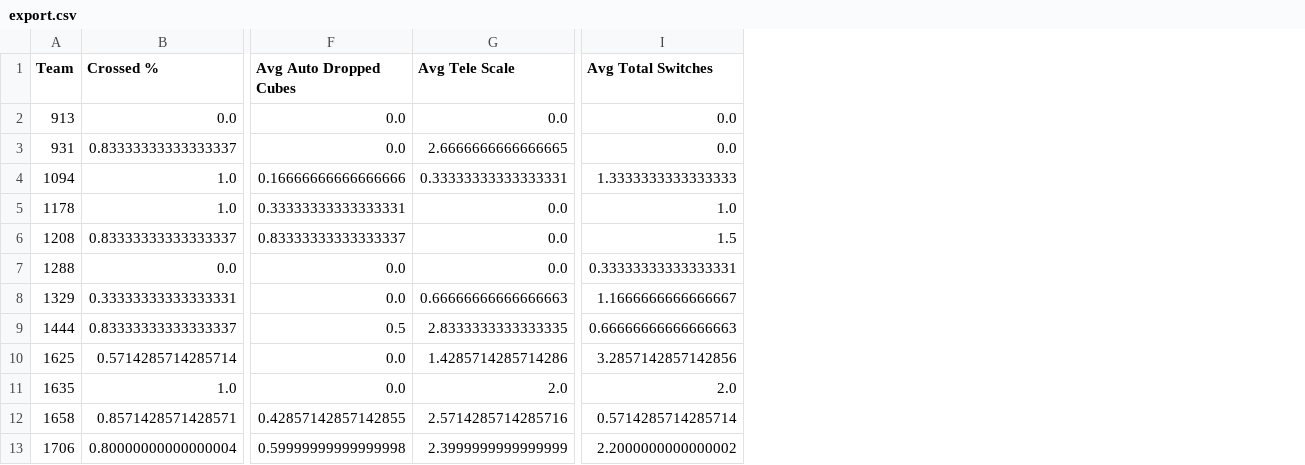
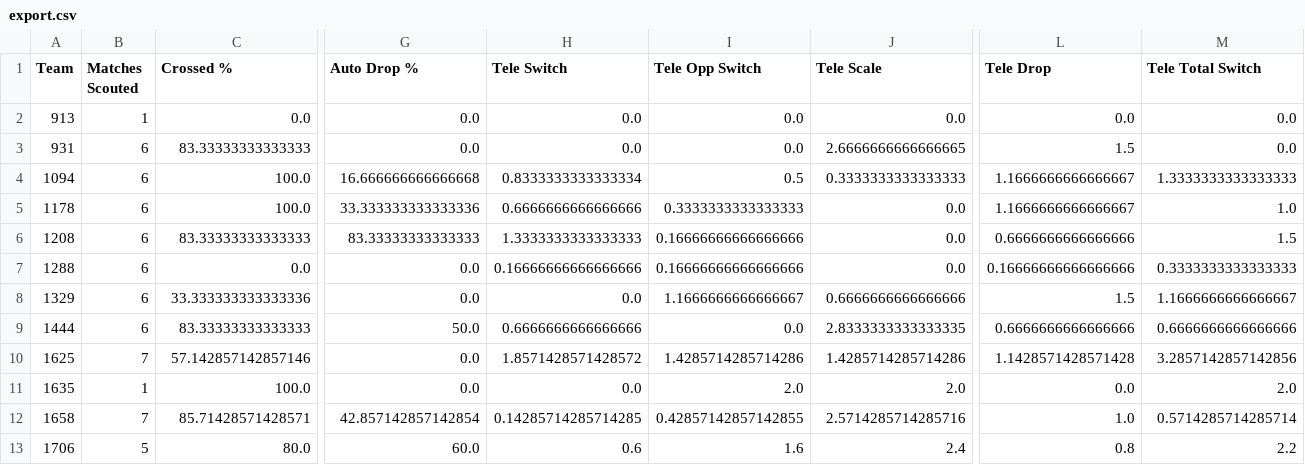
Before and after one commit to spencrr/python-projects, a CSV file: Spreadsheet/export.csv, drawn as a sheet; only a part is shown, gaps mark what is left out; addresses are those after the commit; the diff covers the shown part only; the diff names each change by its address in the sheet, - before the commit and + after, or states it on an @@ line.

```diff
--- a/Spreadsheet/export.csv
+++ b/Spreadsheet/export.csv
+column B (Matches Scouted), rows 2-13: 1 | 6 | 6 | 6 | 6 | 6 | 6 | 6 | 7 | 1 | 7 | 5
+column H (Tele Switch), rows 2-13: 0.0 | 0.0 | 0.8333333333333334 | 0.6666666666666666 | 1.3333333333333333 | 0.16666666666666666 | 0.0 | 0.6666666666666666 | 1.8571428571428572 | 0.0 | 0.14285714285714285 | 0.6
+column I (Tele Opp Switch), rows 2-13: 0.0 | 0.0 | 0.5 | 0.3333333333333333 | 0.16666666666666666 | 0.16666666666666666 | 1.1666666666666667 | 0.0 | 1.4285714285714286 | 2.0 | 0.42857142857142855 | 1.6
+column L (Tele Drop), rows 2-13: 0.0 | 1.5 | 1.1666666666666667 | 1.1666666666666667 | 0.6666666666666666 | 0.16666666666666666 | 1.5 | 0.6666666666666666 | 1.1428571428571428 | 0.0 | 1.0 | 0.8
-G1: Avg Auto Dropped Cubes
+G1: Auto Drop %
-J1: Avg Tele Scale
+J1: Tele Scale
-M1: Avg Total Switches
+M1: Tele Total Switch
-C3 (Crossed %): 0.83333333333333337
+C3 (Crossed %): 83.33333333333333
-C4:C5 (Crossed %): 1.0
+C4:C5 (Crossed %): 100.0
-G4 (Auto Drop %): 0.16666666666666666
+G4 (Auto Drop %): 16.666666666666668
-J4 (Tele Scale): 0.33333333333333331
+J4 (Tele Scale): 0.3333333333333333
-G5 (Auto Drop %): 0.33333333333333331
+G5 (Auto Drop %): 33.333333333333336
-C6 (Crossed %): 0.83333333333333337
+C6 (Crossed %): 83.33333333333333
-G6 (Auto Drop %): 0.83333333333333337
+G6 (Auto Drop %): 83.33333333333333
-M7 (Tele Total Switch): 0.33333333333333331
+M7 (Tele Total Switch): 0.3333333333333333
-C8 (Crossed %): 0.33333333333333331
+C8 (Crossed %): 33.333333333333336
-J8 (Tele Scale): 0.66666666666666663
+J8 (Tele Scale): 0.6666666666666666
-C9 (Crossed %): 0.83333333333333337
+C9 (Crossed %): 83.33333333333333
-G9 (Auto Drop %): 0.5
+G9 (Auto Drop %): 50.0
-M9 (Tele Total Switch): 0.66666666666666663
+M9 (Tele Total Switch): 0.6666666666666666
-C10 (Crossed %): 0.5714285714285714
+C10 (Crossed %): 57.142857142857146
-C11 (Crossed %): 1.0
+C11 (Crossed %): 100.0
-C12 (Crossed %): 0.8571428571428571
+C12 (Crossed %): 85.71428571428571
-G12 (Auto Drop %): 0.42857142857142855
+G12 (Auto Drop %): 42.857142857142854
-C13 (Crossed %): 0.80000000000000004
+C13 (Crossed %): 80.0
-G13 (Auto Drop %): 0.59999999999999998
+G13 (Auto Drop %): 60.0
-J13 (Tele Scale): 2.3999999999999999
+J13 (Tele Scale): 2.4
-M13 (Tele Total Switch): 2.2000000000000002
+M13 (Tele Total Switch): 2.2
```
Also changed, not shown: 1 added row and 109 edited cells elsewhere in this file, 3 other files.
